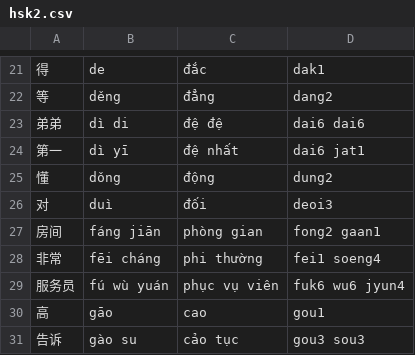
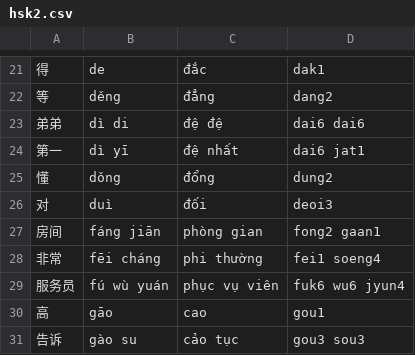
Before and after one commit to quantranfr/practice-chinese-writing, a CSV file: hsk2.csv, drawn as a sheet; only a part is shown, gaps mark what is left out; the diff names each change by its address in the sheet, - before the commit and + after, or states it on an @@ line.

Commit message:
Update hsk2.csv

```diff
--- a/hsk2.csv
+++ b/hsk2.csv
-C25: động
+C25: đổng
```
